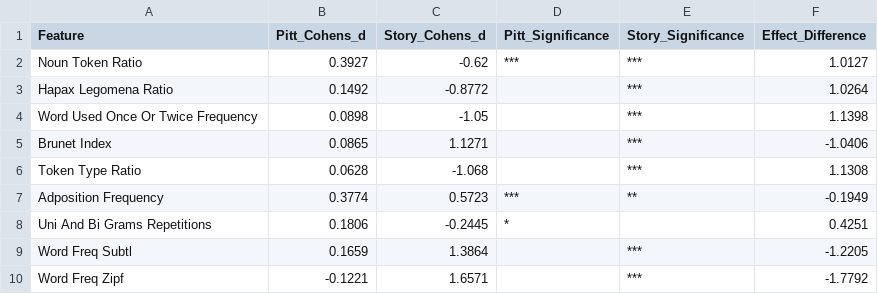
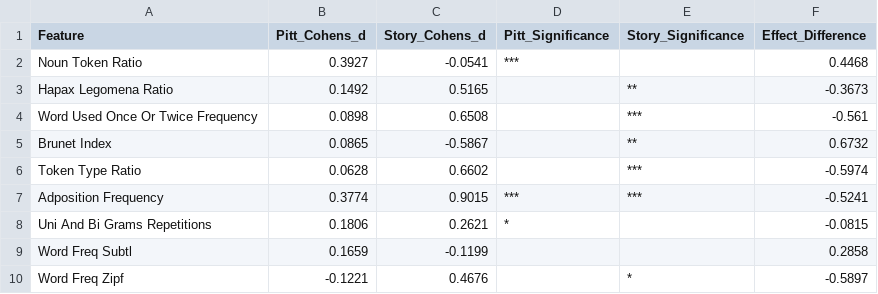
Before and after one commit to NetanelShalev/AD_LongitudinalDataGenerator, a CSV file: pitt vs story comprasions/pitt_vs_story_effect_comparison.csv, drawn as a sheet.

```diff
--- a/pitt vs story comprasions/pitt_vs_story_effect_comparison.csv
+++ b/pitt vs story comprasions/pitt_vs_story_effect_comparison.csv
@@ -1,10 +1,10 @@
 Feature,Pitt_Cohens_d,Story_Cohens_d,Pitt_Significance,Story_Significance,Effect_Difference
-Noun Token Ratio,0.3927,-0.62,***,***,1.0127
-Hapax Legomena Ratio,0.1492,-0.8772,,***,1.0264
-Word Used Once Or Twice Frequency,0.0898,-1.05,,***,1.1398
-Brunet Index,0.0865,1.1271,,***,-1.0406
-Token Type Ratio,0.0628,-1.068,,***,1.1308
-Adposition Frequency,0.3774,0.5723,***,**,-0.1949
-Uni And Bi Grams Repetitions,0.1806,-0.2445,*,,0.4251
-Word Freq Subtl,0.1659,1.3864,,***,-1.2205
-Word Freq Zipf,-0.1221,1.6571,,***,-1.7792
+Noun Token Ratio,0.3927,-0.0541,***,,0.4468
+Hapax Legomena Ratio,0.1492,0.5165,,**,-0.3673
+Word Used Once Or Twice Frequency,0.0898,0.6508,,***,-0.561
+Brunet Index,0.0865,-0.5867,,**,0.6732
+Token Type Ratio,0.0628,0.6602,,***,-0.5974
+Adposition Frequency,0.3774,0.9015,***,***,-0.5241
+Uni And Bi Grams Repetitions,0.1806,0.2621,*,,-0.0815
+Word Freq Subtl,0.1659,-0.1199,,,0.2858
+Word Freq Zipf,-0.1221,0.4676,,*,-0.5897
```
Also changed, not shown: pitt vs story comprasions/advanced_statistical_comparison_disease_groups.csv, pitt vs story comprasions/pitt_vs_story_disease_groups_statistical_comparison.csv, 6 other files.
